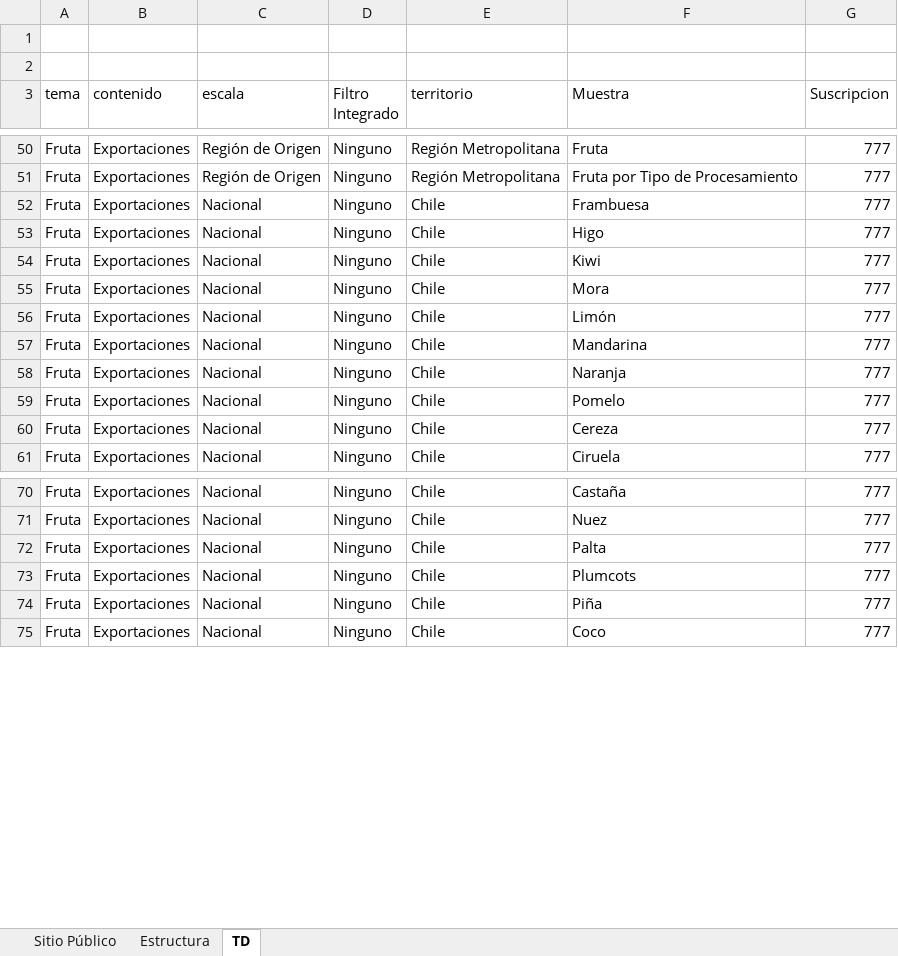
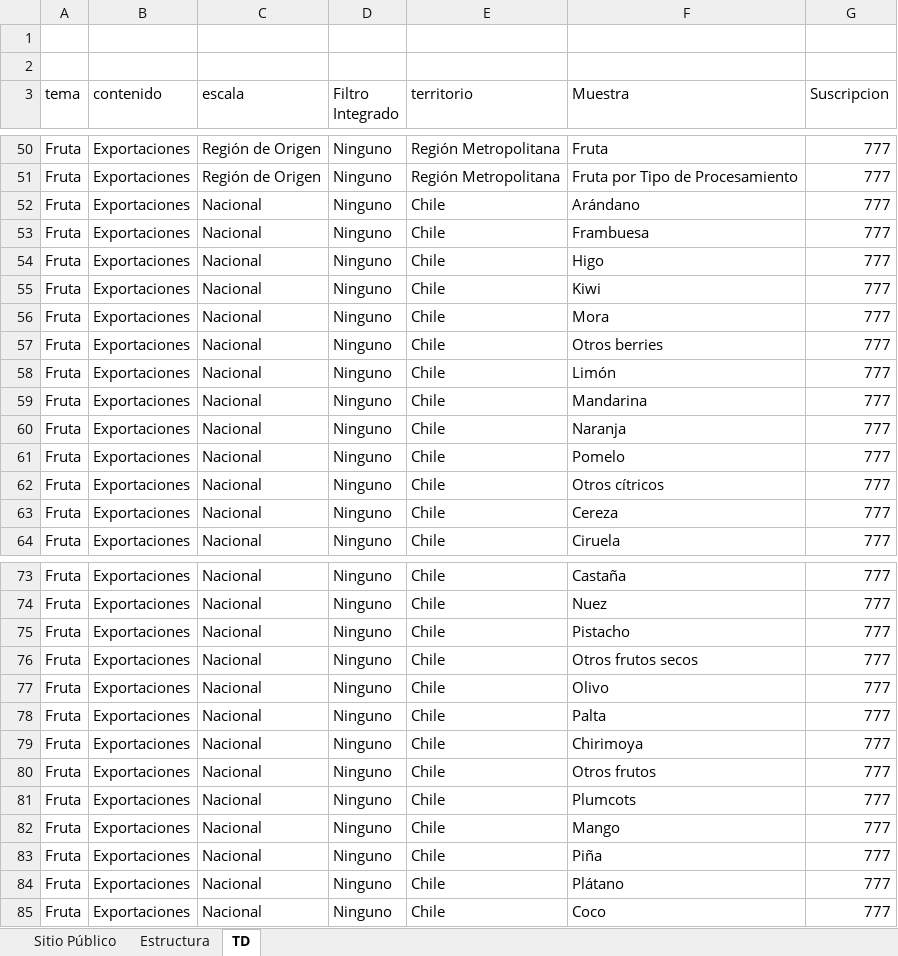
Before and after one commit to Sud-Austral/MONITOREO-DI, an Excel workbook: 000 AGENCIA INFORMACION DI/000 Sitio Público.xlsx, sheet TD, drawn as a sheet; only a part is shown, gaps mark what is left out; values as stored, in another font and other column widths than the file's, no borders; the diff covers the shown part only; the diff names each change by its address in the sheet, - before the commit and + after, or states it on an @@ line.

```diff
--- a/000 AGENCIA INFORMACION DI/000 Sitio Público.xlsx (sheet TD)
+++ b/000 AGENCIA INFORMACION DI/000 Sitio Público.xlsx (sheet TD)
+row 52: Fruta | Exportaciones | Nacional | Ninguno | Chile | Arándano | 777
+row 57: Fruta | Exportaciones | Nacional | Ninguno | Chile | Otros berries | 777
+row 62: Fruta | Exportaciones | Nacional | Ninguno | Chile | Otros cítricos | 777
+row 75: Fruta | Exportaciones | Nacional | Ninguno | Chile | Pistacho | 777
+row 76: Fruta | Exportaciones | Nacional | Ninguno | Chile | Otros frutos secos | 777
+row 77: Fruta | Exportaciones | Nacional | Ninguno | Chile | Olivo | 777
+row 79: Fruta | Exportaciones | Nacional | Ninguno | Chile | Chirimoya | 777
+row 80: Fruta | Exportaciones | Nacional | Ninguno | Chile | Otros frutos | 777
+row 82: Fruta | Exportaciones | Nacional | Ninguno | Chile | Mango | 777
+row 84: Fruta | Exportaciones | Nacional | Ninguno | Chile | Plátano | 777
```
Also changed, not shown: 83 added rows elsewhere in this sheet, sheet Sitio Público, sheet Estructura.
